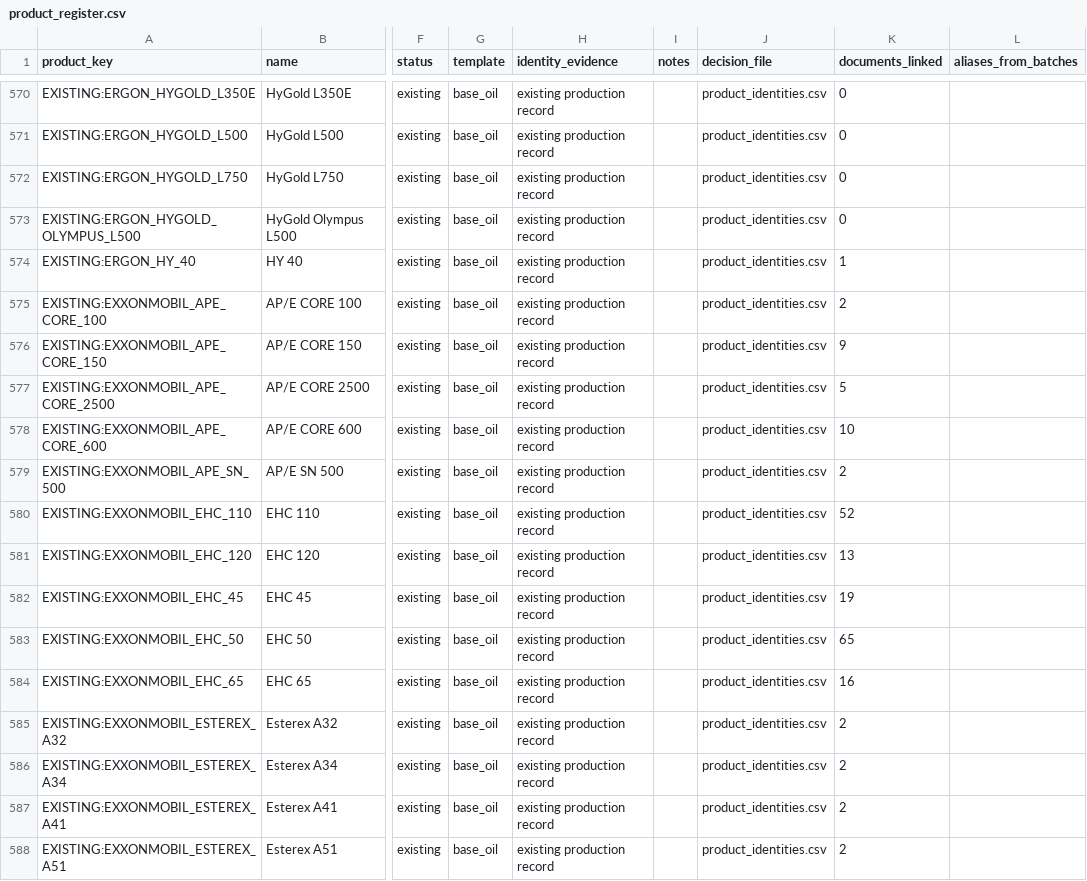
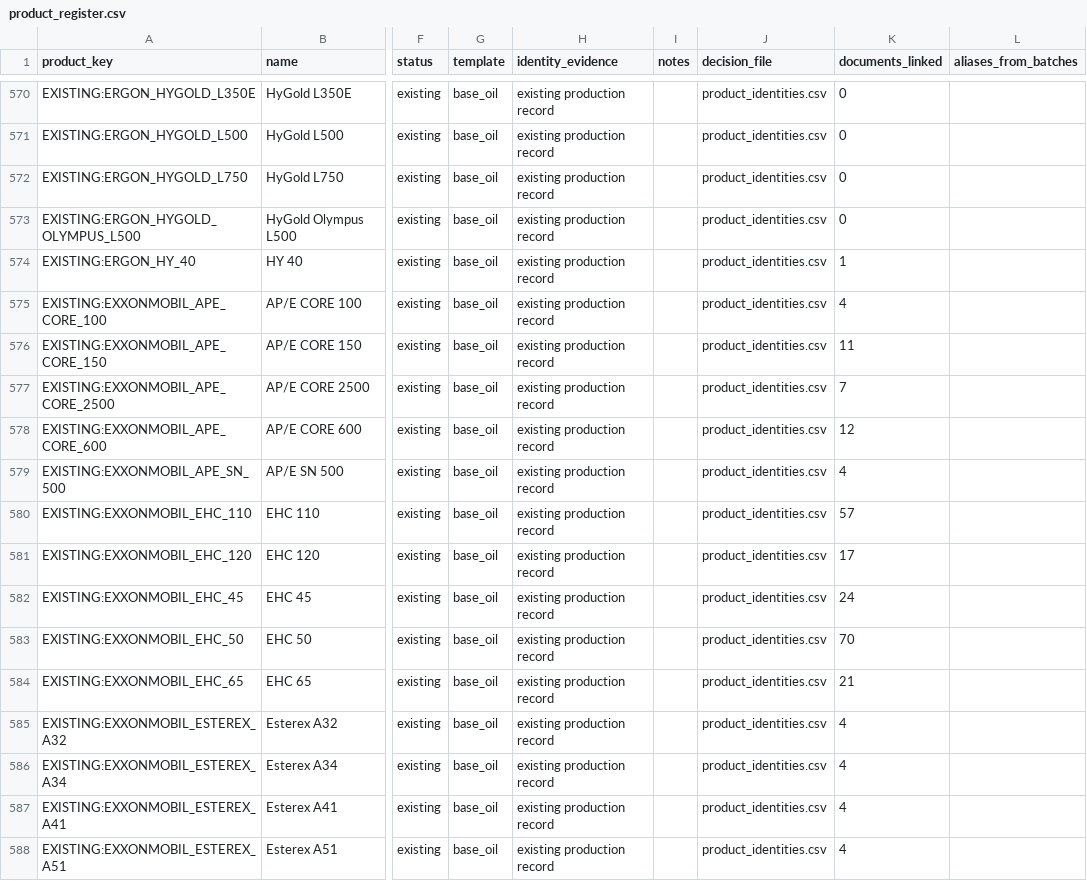
Before and after one commit to alaaahmadd182-lab/Smart-formulator-project, a CSV file: dataset_preparation_2026-11-14/tables/product_register.csv, drawn as a sheet; only a part is shown, gaps mark what is left out; the diff covers the shown part only; the diff names each change by its address in the sheet, - before the commit and + after, or states it on an @@ line.

```diff
--- a/dataset_preparation_2026-11-14/tables/product_register.csv
+++ b/dataset_preparation_2026-11-14/tables/product_register.csv
-K575 (documents_linked): 2
+K575 (documents_linked): 4
-K576 (documents_linked): 9
+K576 (documents_linked): 11
-K577 (documents_linked): 5
+K577 (documents_linked): 7
-K578 (documents_linked): 10
+K578 (documents_linked): 12
-K579 (documents_linked): 2
+K579 (documents_linked): 4
-K580 (documents_linked): 52
+K580 (documents_linked): 57
-K581 (documents_linked): 13
+K581 (documents_linked): 17
-K582 (documents_linked): 19
+K582 (documents_linked): 24
-K583 (documents_linked): 65
+K583 (documents_linked): 70
-K584 (documents_linked): 16
+K584 (documents_linked): 21
-K585:K588 (documents_linked): 2
+K585:K588 (documents_linked): 4
```
Also changed, not shown: 4 added rows and 26 edited cells elsewhere in this file, dataset_preparation_2026-11-14/tables/supplier_register.csv, 5 other files.
